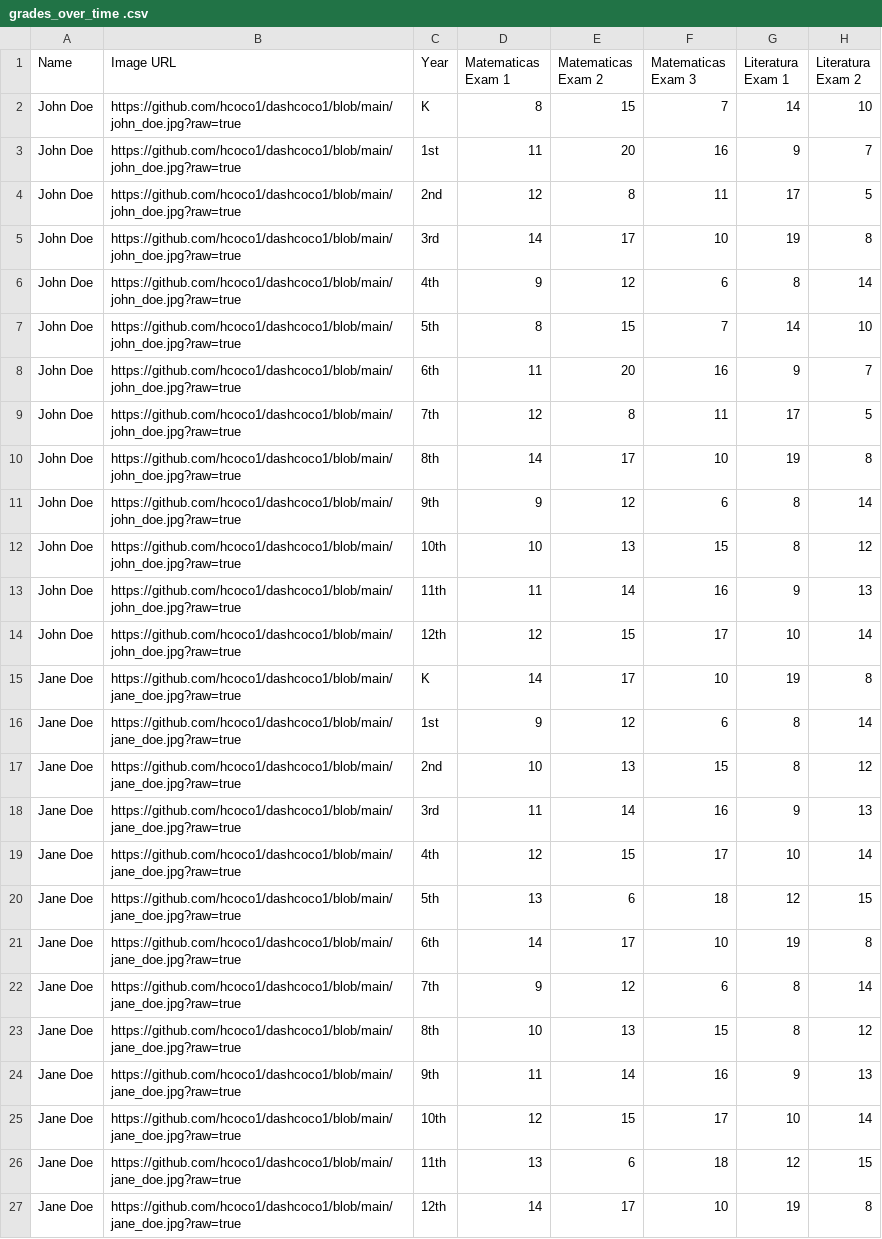
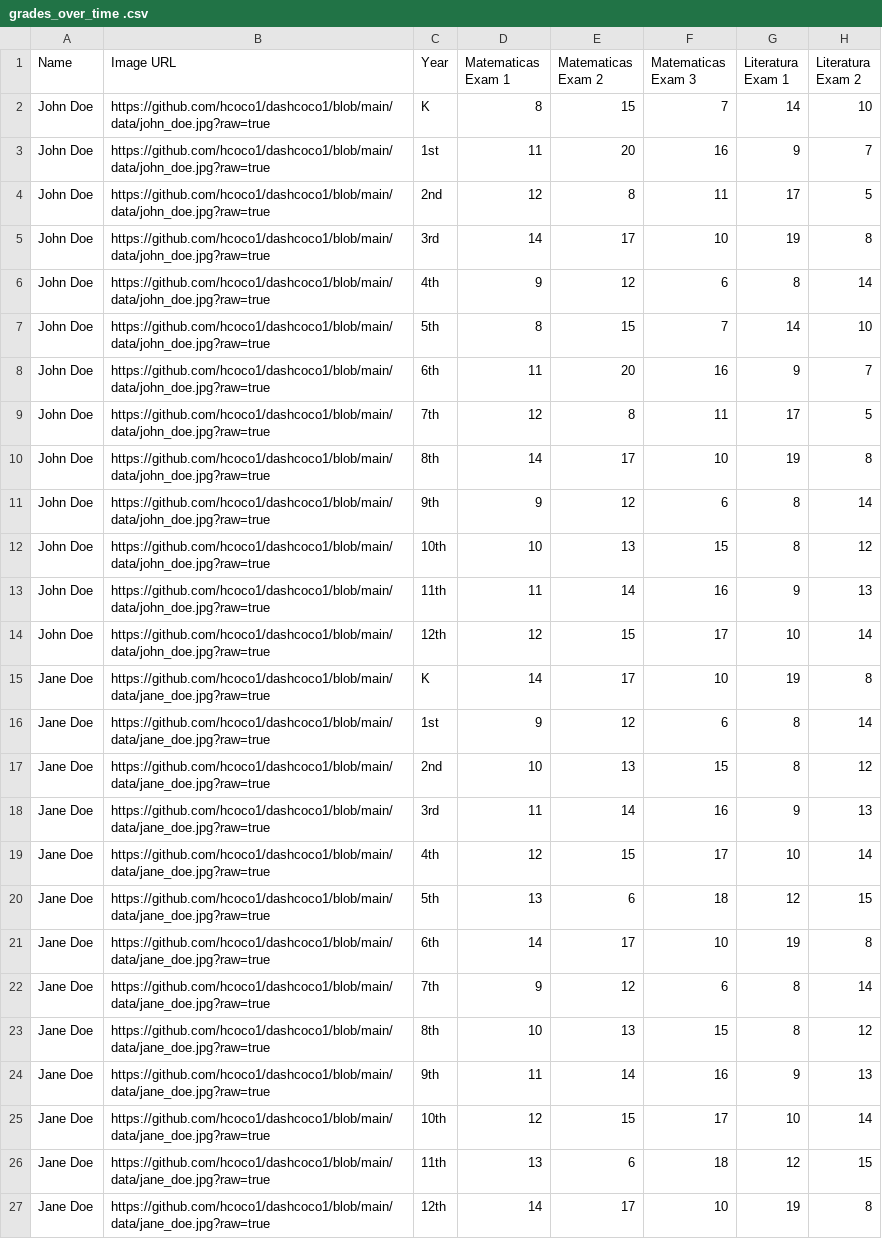
Before and after one commit to hcoco1/dashcoco1, a CSV file: data/grades_over_time .csv, drawn as a sheet; only a part is shown; the diff names each change by its address in the sheet, - before the commit and + after, or states it on an @@ line.

```diff
--- a/data/grades_over_time .csv
+++ b/data/grades_over_time .csv
-B2:B14 (Image URL): https://github.com/hcoco1/dashcoco1/blob/main/john_doe.jpg?raw=true
+B2:B14 (Image URL): https://github.com/hcoco1/dashcoco1/blob/main/data/john_doe.jpg?raw=true
-B15:B27 (Image URL): https://github.com/hcoco1/dashcoco1/blob/main/jane_doe.jpg?raw=true
+B15:B27 (Image URL): https://github.com/hcoco1/dashcoco1/blob/main/data/jane_doe.jpg?raw=true
```
Also changed, not shown: 2 other files.
